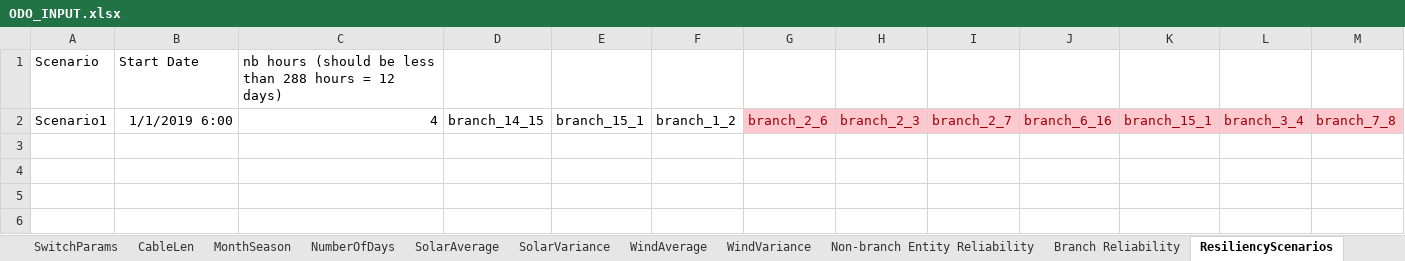
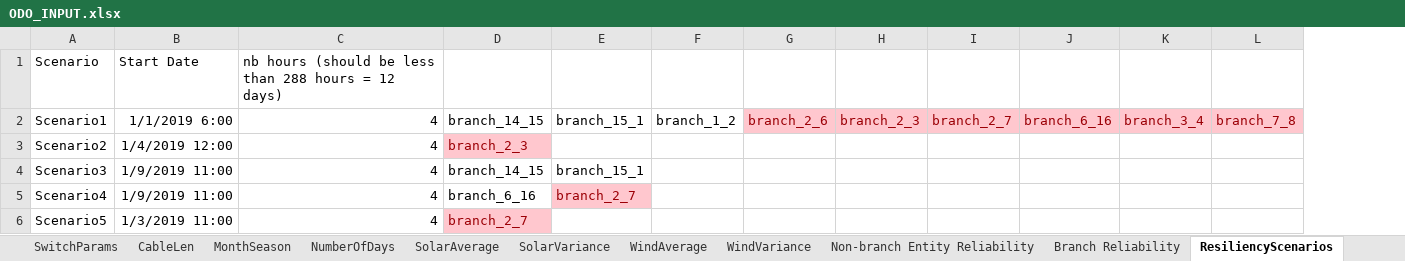
Before and after one commit to lanl-ansi/ODO, an Excel workbook: data_sets/Power/ODO_INPUT.xlsx, sheet ResiliencyScenarios, drawn as a sheet; values as stored, in another font and other column widths than the file's, no borders; conditional formats not drawn; removed rows and columns are numbered as before the commit, all else as after; the diff names each change by its address in the sheet, - before the commit and + after, or states it on an @@ line.

```diff
--- a/data_sets/Power/ODO_INPUT.xlsx (sheet ResiliencyScenarios)
+++ b/data_sets/Power/ODO_INPUT.xlsx (sheet ResiliencyScenarios)
-column K, row 2: branch_15_1
+row 3: Scenario2 | 1/4/2019 12:00 | 4 | branch_2_3
+row 4: Scenario3 | 1/9/2019 11:00 | 4 | branch_14_15 | branch_15_1
+row 5: Scenario4 | 1/9/2019 11:00 | 4 | branch_6_16 | branch_2_7
+row 6: Scenario5 | 1/3/2019 11:00 | 4 | branch_2_7
```
Also changed, not shown: sheet DieselInvest, sheet RunSettings, sheet DieselParams, sheet PvWindInvest, sheet CableParams, 10 other files.
